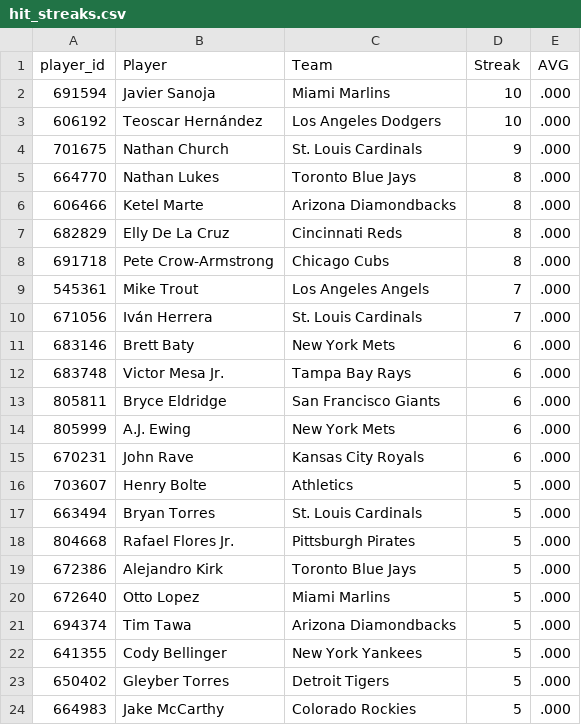
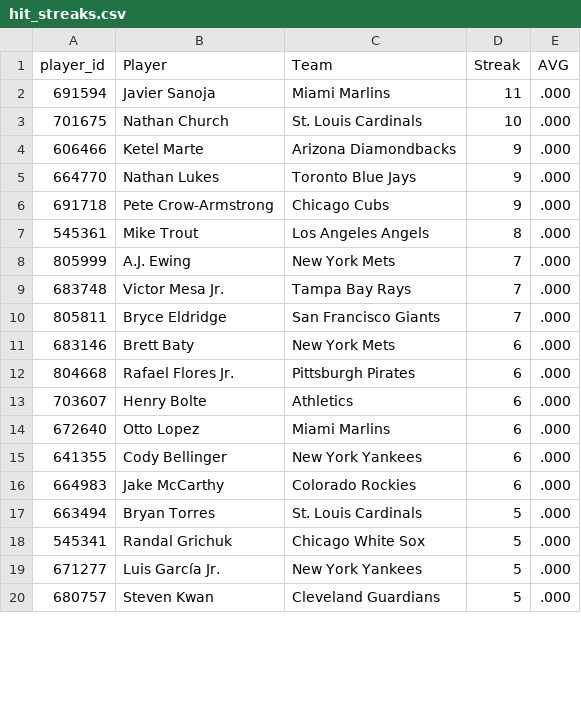
Before and after one commit to HitByOne/mlb-dashboard, a CSV file: data/hit_streaks.csv, drawn as a sheet; only a part is shown; the diff covers the shown part only.

```diff
--- a/data/hit_streaks.csv
+++ b/data/hit_streaks.csv
@@ -1,24 +1,20 @@
 player_id,Player,Team,Streak,AVG
-691594,Javier Sanoja,Miami Marlins,10,.000
-606192,Teoscar Hernández,Los Angeles Dodgers,10,.000
-701675,Nathan Church,St. Louis Cardinals,9,.000
-664770,Nathan Lukes,Toronto Blue Jays,8,.000
-606466,Ketel Marte,Arizona Diamondbacks,8,.000
-682829,Elly De La Cruz,Cincinnati Reds,8,.000
-691718,Pete Crow-Armstrong,Chicago Cubs,8,.000
-545361,Mike Trout,Los Angeles Angels,7,.000
-671056,Iván Herrera,St. Louis Cardinals,7,.000
+691594,Javier Sanoja,Miami Marlins,11,.000
+701675,Nathan Church,St. Louis Cardinals,10,.000
+606466,Ketel Marte,Arizona Diamondbacks,9,.000
+664770,Nathan Lukes,Toronto Blue Jays,9,.000
+691718,Pete Crow-Armstrong,Chicago Cubs,9,.000
+545361,Mike Trout,Los Angeles Angels,8,.000
+805999,A.J. Ewing,New York Mets,7,.000
+683748,Victor Mesa Jr.,Tampa Bay Rays,7,.000
+805811,Bryce Eldridge,San Francisco Giants,7,.000
 683146,Brett Baty,New York Mets,6,.000
-683748,Victor Mesa Jr.,Tampa Bay Rays,6,.000
-805811,Bryce Eldridge,San Francisco Giants,6,.000
-805999,A.J. Ewing,New York Mets,6,.000
-670231,John Rave,Kansas City Royals,6,.000
-703607,Henry Bolte,Athletics,5,.000
+804668,Rafael Flores Jr.,Pittsburgh Pirates,6,.000
+703607,Henry Bolte,Athletics,6,.000
+672640,Otto Lopez,Miami Marlins,6,.000
+641355,Cody Bellinger,New York Yankees,6,.000
+664983,Jake McCarthy,Colorado Rockies,6,.000
 663494,Bryan Torres,St. Louis Cardinals,5,.000
-804668,Rafael Flores Jr.,Pittsburgh Pirates,5,.000
-672386,Alejandro Kirk,Toronto Blue Jays,5,.000
-672640,Otto Lopez,Miami Marlins,5,.000
-694374,Tim Tawa,Arizona Diamondbacks,5,.000
-641355,Cody Bellinger,New York Yankees,5,.000
-650402,Gleyber Torres,Detroit Tigers,5,.000
-664983,Jake McCarthy,Colorado Rockies,5,.000
+545341,Randal Grichuk,Chicago White Sox,5,.000
+671277,Luis García Jr.,New York Yankees,5,.000
+680757,Steven Kwan,Cleveland Guardians,5,.000
```
Also changed, not shown: 2 added rows elsewhere in this file, data/hot_cold.csv, data/model_picks.csv, 15 other files.
